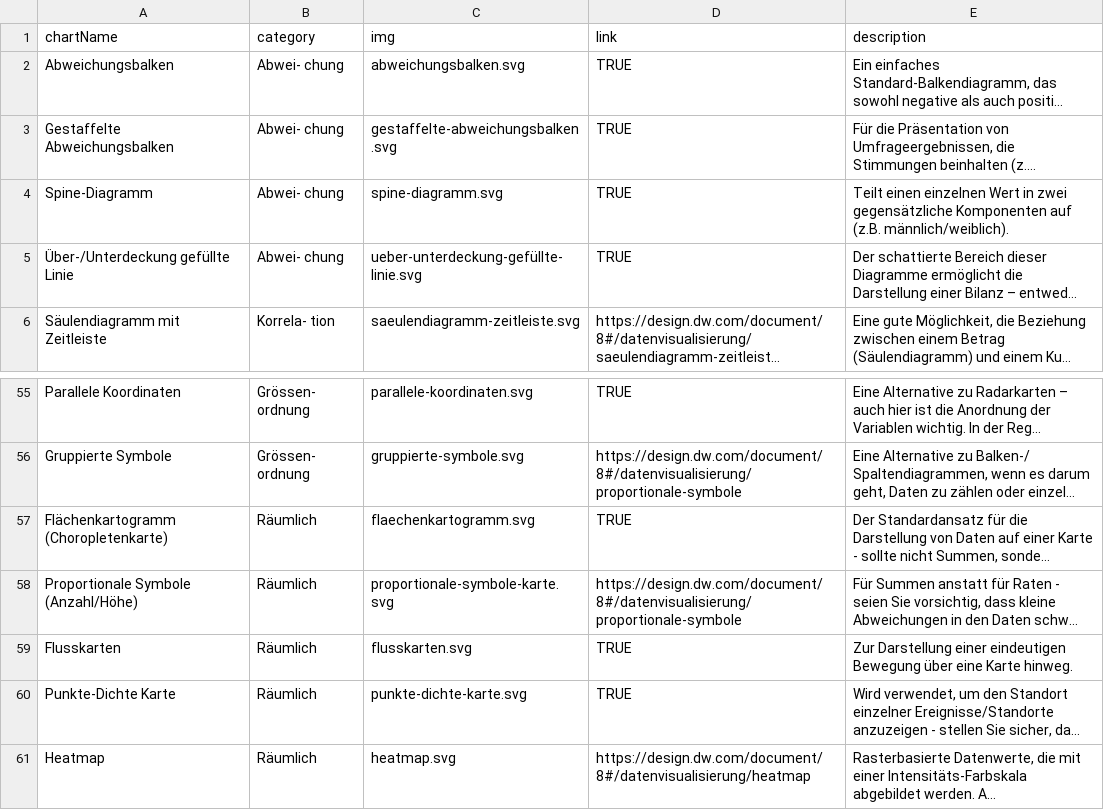
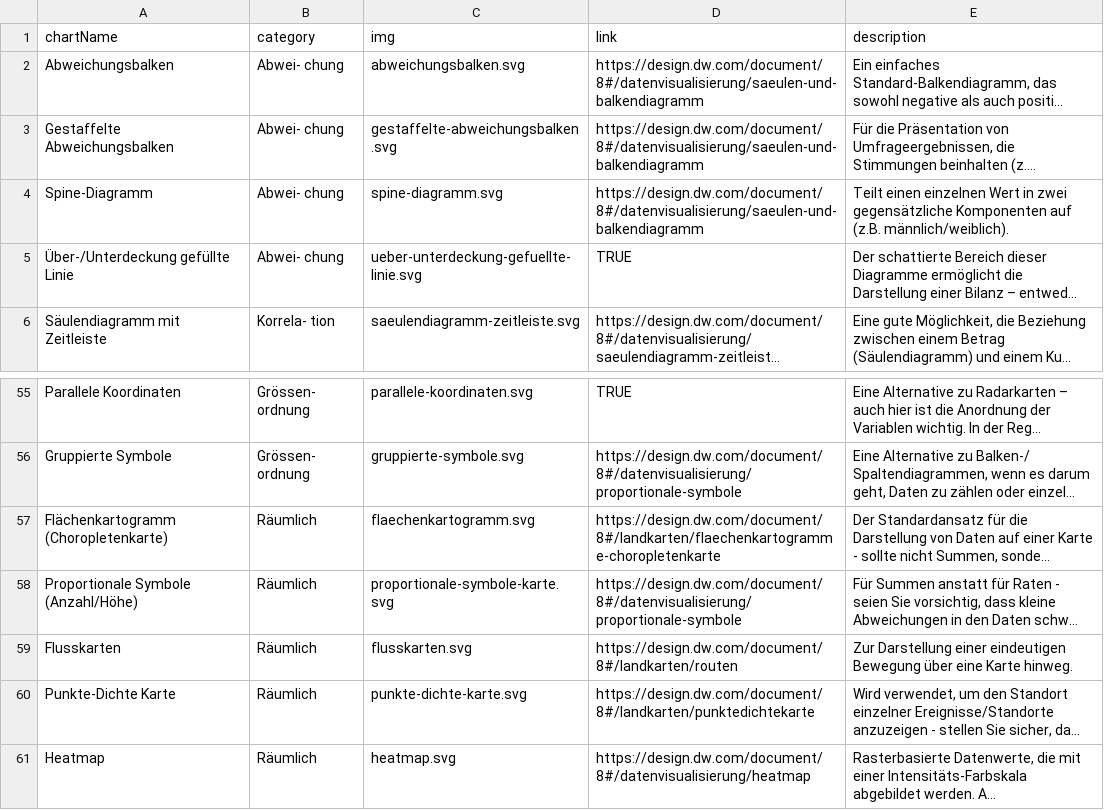
Before and after one commit to dwvolta/gestalten-mit-daten, a CSV file: chartTypes.csv, drawn as a sheet; only a part is shown, gaps mark what is left out; long unchanged cells end in …; the diff names each change by its address in the sheet, - before the commit and + after, or states it on an @@ line.

Commit message:
fehlende links hinzugrfügt

```diff
--- a/chartTypes.csv
+++ b/chartTypes.csv
-D2:D4 (link): TRUE
+D2:D4 (link): https://design.dw.com/document/8#/datenvisualisierung/saeulen-und-balkendiagramm
-C5 (img): ueber-unterdeckung-gefüllte-linie.svg
+C5 (img): ueber-unterdeckung-gefuellte-linie.svg
-D57 (link): TRUE
+D57 (link): https://design.dw.com/document/8#/landkarten/flaechenkartogramme-choropletenkarte
-D59 (link): TRUE
+D59 (link): https://design.dw.com/document/8#/landkarten/routen
-D60 (link): TRUE
+D60 (link): https://design.dw.com/document/8#/landkarten/punktedichtekarte
```
